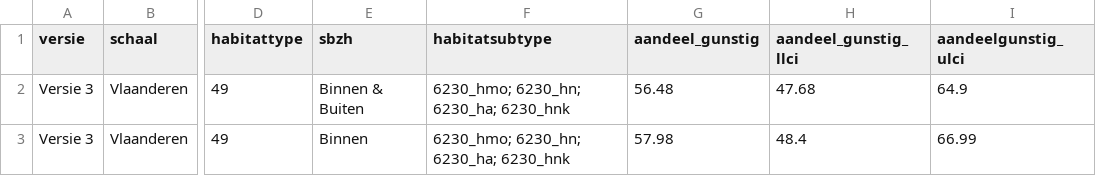
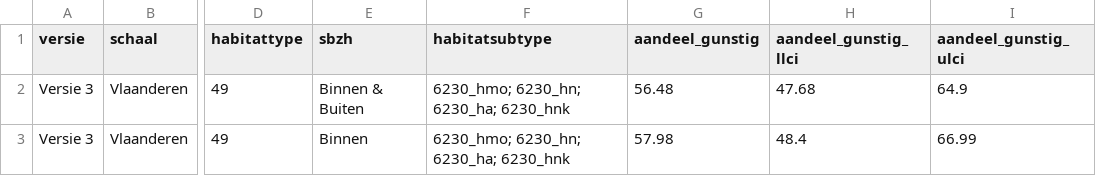
Before and after one commit to inbo/n2khab-mhq-data, a TSV file: processed/lsvi_mhq/grassland_marsh/result/status_habitat_gr_bm.tsv, drawn as a sheet; only a part is shown, gaps mark what is left out; the diff names each change by its address in the sheet, - before the commit and + after, or states it on an @@ line.

```diff
--- a/processed/lsvi_mhq/grassland_marsh/result/status_habitat_gr_bm.tsv
+++ b/processed/lsvi_mhq/grassland_marsh/result/status_habitat_gr_bm.tsv
-I1: aandeelgunstig_ulci
+I1: aandeel_gunstig_ulci
```
Also changed, not shown: 4 other files.
